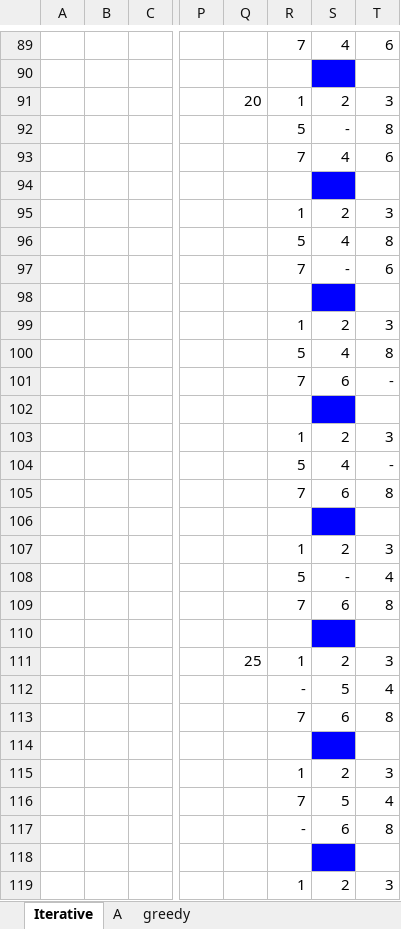
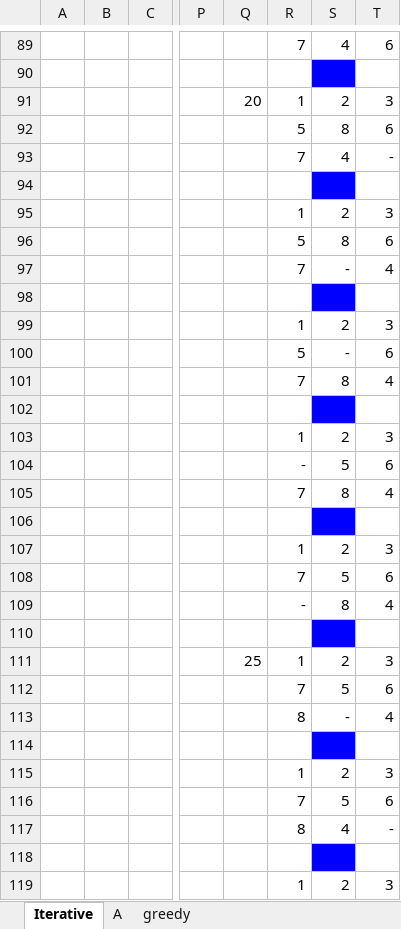
Before and after one commit to mchalv/8-Puzzle, an Excel workbook: [Tugas 2] 8-puzzle Informed Search.xlsx, sheet Iterative, drawn as a sheet; only a part is shown, gaps mark what is left out; the shorter side is filled out with more unchanged rows; values as stored, in another font and other column widths than the file's, no borders; charts and pictures not drawn; removed rows and columns are numbered as before the commit, all else as after; rows hold the shown columns only; the diff covers the shown part only; the diff names each change by its address in the sheet, - before the commit and + after, or states it on an @@ line.

Commit message:
Add files via upload

```diff
--- a/[Tugas 2] 8-puzzle Informed Search.xlsx (sheet Iterative)
+++ b/[Tugas 2] 8-puzzle Informed Search.xlsx (sheet Iterative)
-row 92:  |  |  |  |  | 5 | - | 8
+row 92:  |  |  |  |  | 5 | 8 | 6
-T93: 6
+T93: -
-S96: 4
+S96: 8
-T96: 8
+T96: 6
-T97: 6
+T97: 4
-row 100:  |  |  |  |  | 5 | 4 | 8
-row 101:  |  |  |  |  | 7 | 6 | -
+row 100:  |  |  |  |  | 5 | - | 6
+row 101:  |  |  |  |  | 7 | 8 | 4
-row 104:  |  |  |  |  | 5 | 4 | -
-row 105:  |  |  |  |  | 7 | 6 | 8
+row 104:  |  |  |  |  | - | 5 | 6
+row 105:  |  |  |  |  | 7 | 8 | 4
-row 108:  |  |  |  |  | 5 | - | 4
-row 109:  |  |  |  |  | 7 | 6 | 8
+row 108:  |  |  |  |  | 7 | 5 | 6
+row 109:  |  |  |  |  | - | 8 | 4
-row 112:  |  |  |  |  | - | 5 | 4
-row 113:  |  |  |  |  | 7 | 6 | 8
+row 112:  |  |  |  |  | 7 | 5 | 6
+row 113:  |  |  |  |  | 8 | - | 4
-T116: 4
+T116: 6
-row 117:  |  |  |  |  | - | 6 | 8
-row 117: (empty)
+row 117:  |  |  |  |  | 8 | 4 | -
-S117 fill: #0000FF
+S117 fill: none
@@ row 119 moved to row 123: 1 @@
```
Also changed, not shown: 14 added rows, 5 removed rows, 1 moved row, 8 edited cells and cell formats elsewhere in this sheet, sheet A.
